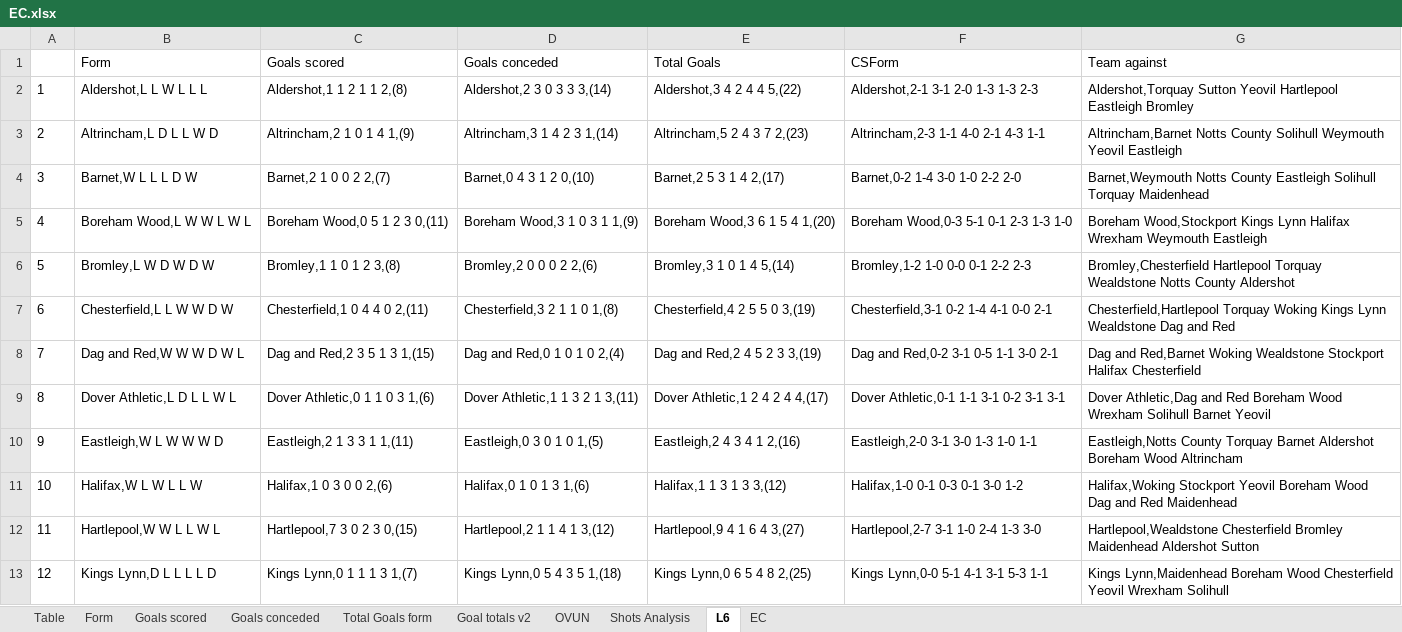
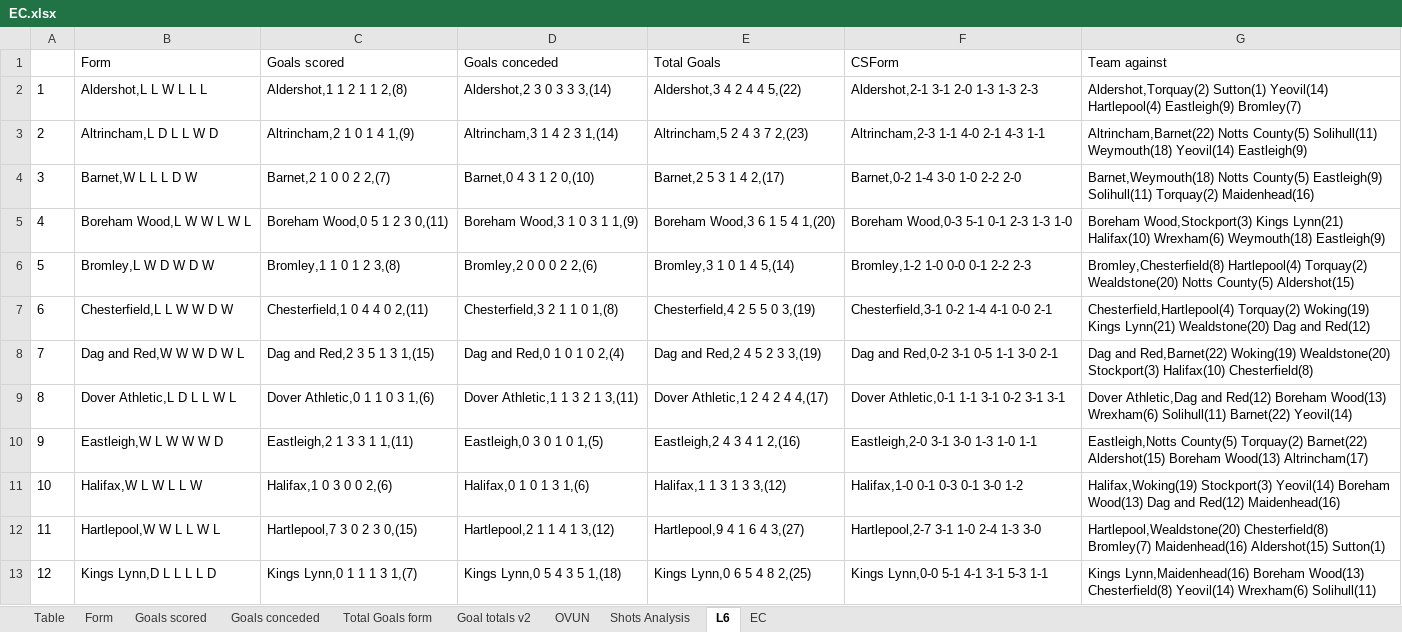
Before and after one commit to gitboyzorro5/Rsoccer, an Excel workbook: Divisions/EC.xlsx, sheet L6, drawn as a sheet; only a part is shown; values as stored, in another font and other column widths than the file's, no borders; the diff covers the shown part only; the diff names each change by its address in the sheet, - before the commit and + after, or states it on an @@ line.

```diff
--- a/Divisions/EC.xlsx (sheet L6)
+++ b/Divisions/EC.xlsx (sheet L6)
-G2 (Team against): Aldershot,Torquay Sutton Yeovil Hartlepool Eastleigh Bromley
+G2 (Team against): Aldershot,Torquay(2) Sutton(1) Yeovil(14) Hartlepool(4) Eastleigh(9) Bromley(7)
-G3 (Team against): Altrincham,Barnet Notts County Solihull Weymouth Yeovil Eastleigh
+G3 (Team against): Altrincham,Barnet(22) Notts County(5) Solihull(11) Weymouth(18) Yeovil(14) Eastleigh(9)
-G4 (Team against): Barnet,Weymouth Notts County Eastleigh Solihull Torquay Maidenhead
+G4 (Team against): Barnet,Weymouth(18) Notts County(5) Eastleigh(9) Solihull(11) Torquay(2) Maidenhead(16)
-G5 (Team against): Boreham Wood,Stockport Kings Lynn Halifax Wrexham Weymouth Eastleigh
+G5 (Team against): Boreham Wood,Stockport(3) Kings Lynn(21) Halifax(10) Wrexham(6) Weymouth(18) Eastleigh(9)
-G6 (Team against): Bromley,Chesterfield Hartlepool Torquay Wealdstone Notts County Aldershot
+G6 (Team against): Bromley,Chesterfield(8) Hartlepool(4) Torquay(2) Wealdstone(20) Notts County(5) Aldershot(15)
-G7 (Team against): Chesterfield,Hartlepool Torquay Woking Kings Lynn Wealdstone Dag and Red
+G7 (Team against): Chesterfield,Hartlepool(4) Torquay(2) Woking(19) Kings Lynn(21) Wealdstone(20) Dag and Red(12)
-G8 (Team against): Dag and Red,Barnet Woking Wealdstone Stockport Halifax Chesterfield
+G8 (Team against): Dag and Red,Barnet(22) Woking(19) Wealdstone(20) Stockport(3) Halifax(10) Chesterfield(8)
-G9 (Team against): …Athletic,Dag and Red Boreham Wood Wrexham Solihull Barnet Yeovil
+G9 (Team against): …Athletic,Dag and Red(12) Boreham Wood(13) Wrexham(6) Solihull(11) Barnet(22) Yeovil(14)
-G10 (Team against): Eastleigh,Notts County Torquay Barnet Aldershot Boreham Wood Altrincham
+G10 (Team against): Eastleigh,Notts County(5) Torquay(2) Barnet(22) Aldershot(15) Boreham Wood(13) Altrincham(17)
-G11 (Team against): Halifax,Woking Stockport Yeovil Boreham Wood Dag and Red Maidenhead
+G11 (Team against): Halifax,Woking(19) Stockport(3) Yeovil(14) Boreham Wood(13) Dag and Red(12) Maidenhead(16)
-G12 (Team against): Hartlepool,Wealdstone Chesterfield Bromley Maidenhead Aldershot Sutton
+G12 (Team against): Hartlepool,Wealdstone(20) Chesterfield(8) Bromley(7) Maidenhead(16) Aldershot(15) Sutton(1)
-G13 (Team against): Kings Lynn,Maidenhead Boreham Wood Chesterfield Yeovil Wrexham Solihull
+G13 (Team against): Kings Lynn,Maidenhead(16) Boreham Wood(13) Chesterfield(8) Yeovil(14) Wrexham(6) Solihull(11)
```
Also changed, not shown: 11 edited cells elsewhere in this sheet, sheet Table, Divisions/B1.xlsx, Divisions/D1.xlsx, 30 other files.
